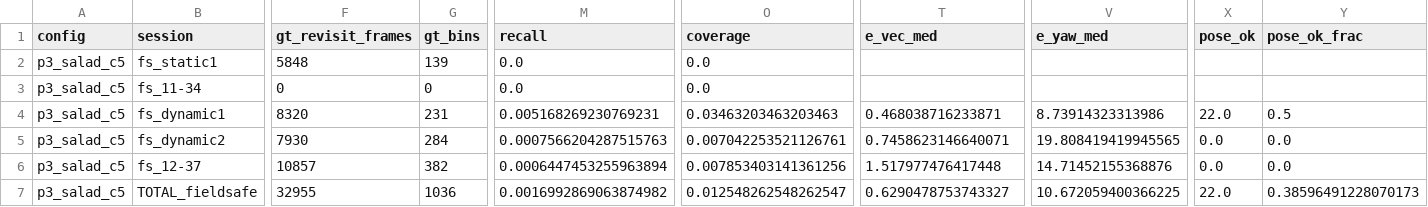
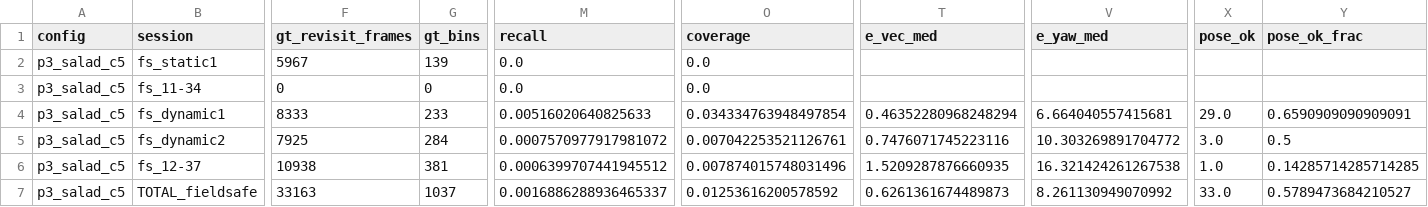
Before and after one commit to BrunoSpoletini/StereoLoopDetectorFork, a CSV file: evaluation/runs/p3_salad_c5/metrics.csv, drawn as a sheet; only a part is shown, gaps mark what is left out; the diff covers the shown part only; the diff names each change by its address in the sheet, - before the commit and + after, or states it on an @@ line.

```diff
--- a/evaluation/runs/p3_salad_c5/metrics.csv
+++ b/evaluation/runs/p3_salad_c5/metrics.csv
-F2 (gt_revisit_frames): 5848
+F2 (gt_revisit_frames): 5967
-F4 (gt_revisit_frames): 8320
+F4 (gt_revisit_frames): 8333
-G4 (gt_bins): 231
+G4 (gt_bins): 233
-M4 (recall): 0.005168269230769231
+M4 (recall): 0.00516020640825633
-O4 (coverage): 0.03463203463203463
+O4 (coverage): 0.034334763948497854
-T4 (e_vec_med): 0.468038716233871
+T4 (e_vec_med): 0.46352280968248294
-V4 (e_yaw_med): 8.73914323313986
+V4 (e_yaw_med): 6.664040557415681
-X4 (pose_ok): 22.0
+X4 (pose_ok): 29.0
-Y4 (pose_ok_frac): 0.5
+Y4 (pose_ok_frac): 0.6590909090909091
-F5 (gt_revisit_frames): 7930
+F5 (gt_revisit_frames): 7925
-M5 (recall): 0.0007566204287515763
+M5 (recall): 0.0007570977917981072
-T5 (e_vec_med): 0.7458623146640071
+T5 (e_vec_med): 0.7476071745223116
-V5 (e_yaw_med): 19.808419419945565
+V5 (e_yaw_med): 10.303269891704772
-X5 (pose_ok): 0.0
+X5 (pose_ok): 3.0
-Y5 (pose_ok_frac): 0.0
+Y5 (pose_ok_frac): 0.5
-F6 (gt_revisit_frames): 10857
+F6 (gt_revisit_frames): 10938
-G6 (gt_bins): 382
+G6 (gt_bins): 381
-M6 (recall): 0.0006447453255963894
+M6 (recall): 0.0006399707441945512
-O6 (coverage): 0.007853403141361256
+O6 (coverage): 0.007874015748031496
-T6 (e_vec_med): 1.517977476417448
+T6 (e_vec_med): 1.5209287876660935
-V6 (e_yaw_med): 14.71452155368876
+V6 (e_yaw_med): 16.321424261267538
-X6 (pose_ok): 0.0
+X6 (pose_ok): 1.0
-Y6 (pose_ok_frac): 0.0
+Y6 (pose_ok_frac): 0.14285714285714285
-F7 (gt_revisit_frames): 32955
+F7 (gt_revisit_frames): 33163
-G7 (gt_bins): 1036
+G7 (gt_bins): 1037
-M7 (recall): 0.0016992869063874982
+M7 (recall): 0.0016886288936465337
-O7 (coverage): 0.012548262548262547
+O7 (coverage): 0.01253616200578592
-T7 (e_vec_med): 0.6290478753743327
+T7 (e_vec_med): 0.6261361674489873
-V7 (e_yaw_med): 10.672059400366225
+V7 (e_yaw_med): 8.261130949070992
-X7 (pose_ok): 22.0
+X7 (pose_ok): 33.0
-Y7 (pose_ok_frac): 0.38596491228070173
+Y7 (pose_ok_frac): 0.5789473684210527
```
Also changed, not shown: 6 edited cells elsewhere in this file, evaluation/runs/p2_excl/metrics.csv, evaluation/runs/p4_hybrid/metrics.csv, 9 other files.
